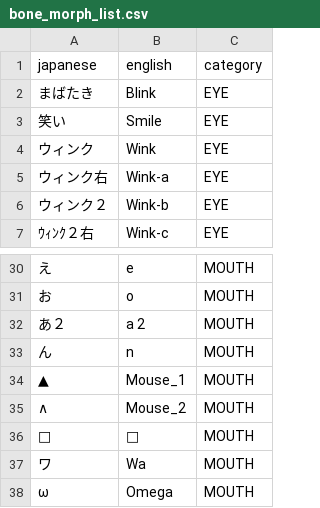
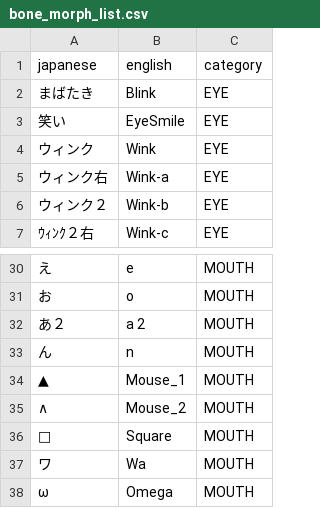
Before and after one commit to wikid24/ffxiv_mmd_tools_helper, a CSV file: ffxiv_mmd_tools_helper_beta/data/bone_morph_list.csv, drawn as a sheet; only a part is shown, gaps mark what is left out.

```diff
--- a/ffxiv_mmd_tools_helper_beta/data/bone_morph_list.csv
+++ b/ffxiv_mmd_tools_helper_beta/data/bone_morph_list.csv
@@ -2,3 +2,3 @@
 まばたき ,Blink,EYE
-笑い ,Smile,EYE
+笑い ,EyeSmile,EYE
 ウィンク ,Wink,EYE
@@ -35,3 +35,3 @@
 ∧ ,Mouse_2,MOUTH
-□ ,□,MOUTH
+□ ,Square,MOUTH
 ワ ,Wa,MOUTH
```
Also changed, not shown: ffxiv_mmd_tools_helper_beta/data/bone_morphs_hyur.csv.
